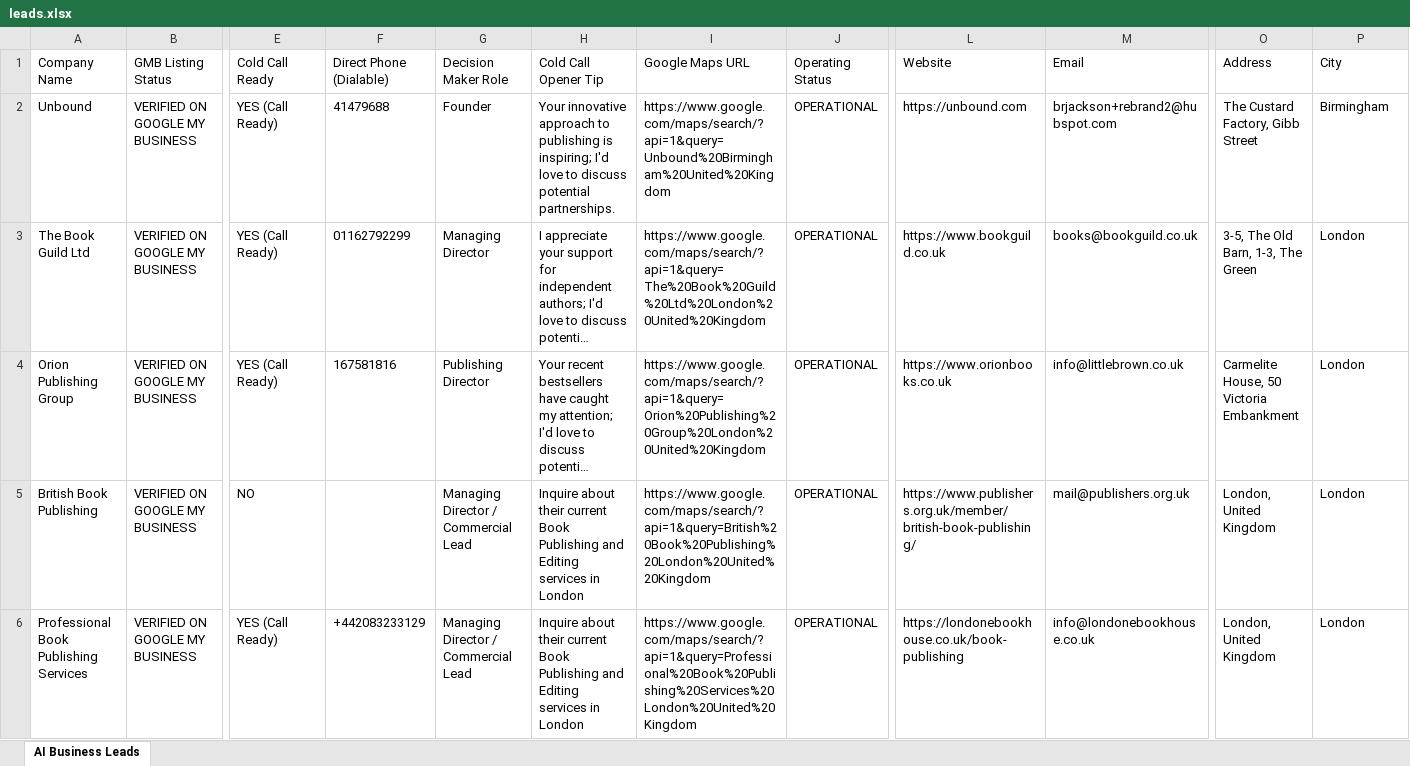
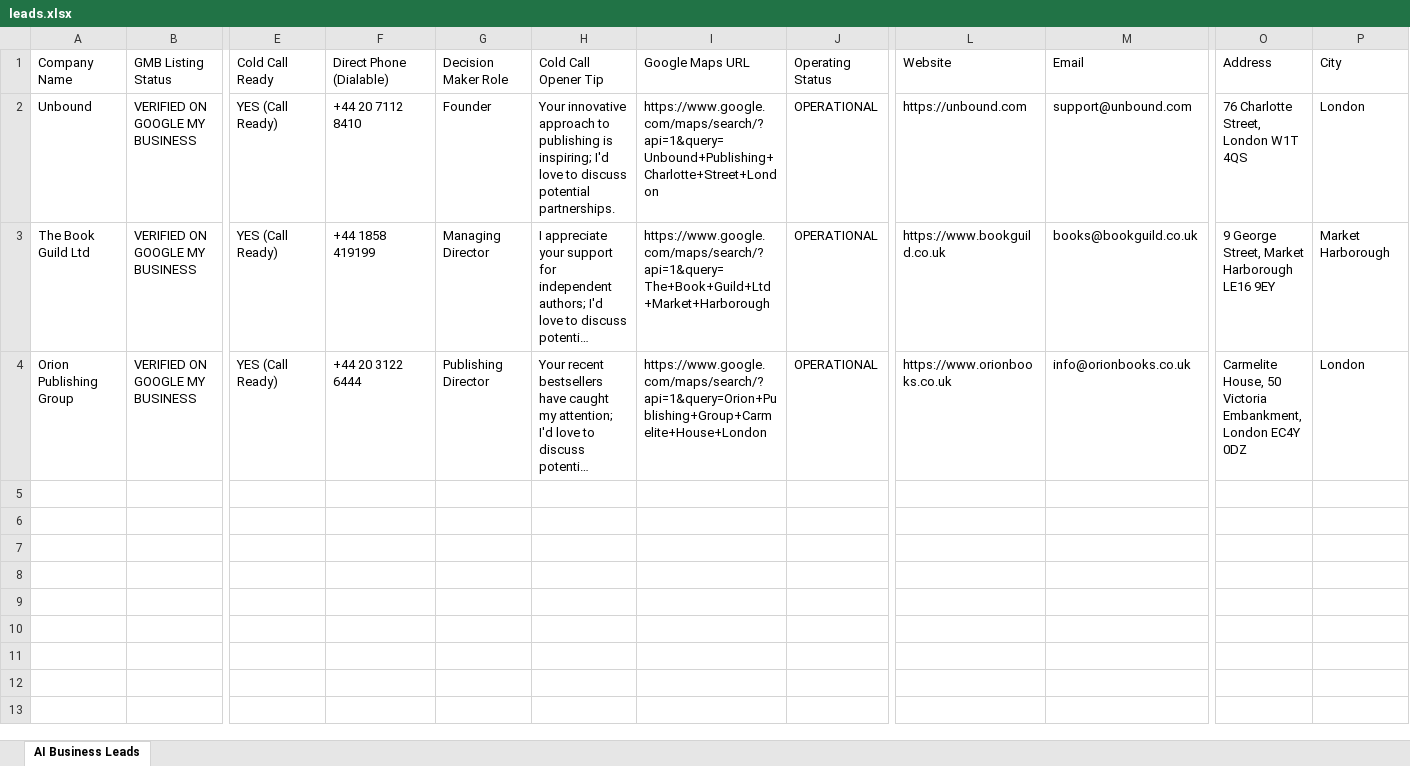
Before and after one commit to hamza-saleem95/leads, an Excel workbook: collected_leads/by_project/UK_Book_Publishing_Multi-Source_Verified/leads.xlsx, sheet AI Business Leads, drawn as a sheet; only a part is shown, gaps mark what is left out; long unchanged cells end in …; values as stored, in another font and other column widths than the file's, no borders; rows hold the shown columns only; the diff covers the shown part only; the diff names each change by its address in the sheet, - before the commit and + after, or states it on an @@ line.

Commit message:
feat: enforce GMB verified official websites and domain DNS validation; clean all leads

```diff
--- a/collected_leads/by_project/UK_Book_Publishing_Multi-Source_Verified/leads.xlsx (sheet AI Business Leads)
+++ b/collected_leads/by_project/UK_Book_Publishing_Multi-Source_Verified/leads.xlsx (sheet AI Business Leads)
-F2 (Direct Phone (Dialable)): 41479688
+F2 (Direct Phone (Dialable)): +44 20 7112 8410
-I2 (Google Maps URL): https://www.google.com/maps/search/?api=1&query=Unbound%20Birmingham%20United%20Kingdom
+I2 (Google Maps URL): https://www.google.com/maps/search/?api=1&query=Unbound+Publishing+Charlotte+Street+London
-M2 (Email): brjackson+rebrand2@hubspot.com
+M2 (Email): support@unbound.com
-O2 (Address): The Custard Factory, Gibb Street
+O2 (Address): 76 Charlotte Street, London W1T 4QS
-P2 (City): Birmingham
+P2 (City): London
-F3 (Direct Phone (Dialable)): 01162792299
+F3 (Direct Phone (Dialable)): +44 1858 419199
-I3 (Google Maps URL): https://www.google.com/maps/search/?api=1&query=The%20Book%20Guild%20Ltd%20London%20United%20Kingdom
+I3 (Google Maps URL): https://www.google.com/maps/search/?api=1&query=The+Book+Guild+Ltd+Market+Harborough
-O3 (Address): 3-5, The Old Barn, 1-3, The Green
+O3 (Address): 9 George Street, Market Harborough LE16 9EY
-P3 (City): London
+P3 (City): Market Harborough
-F4 (Direct Phone (Dialable)): 167581816
+F4 (Direct Phone (Dialable)): +44 20 3122 6444
-I4 (Google Maps URL): https://www.google.com/maps/search/?api=1&query=Orion%20Publishing%20Group%20London%20United%20Kingdom
+I4 (Google Maps URL): https://www.google.com/maps/search/?api=1&query=Orion+Publishing+Group+Carmelite+House+London
-M4 (Email): info@littlebrown.co.uk
+M4 (Email): info@orionbooks.co.uk
-O4 (Address): …50 Victoria Embankment
+O4 (Address): …50 Victoria Embankment, London EC4Y 0DZ
-row 5: British Book Publishing | VERIFIED ON GOOGLE MY BUSINESS | NO |  | Managing Director / Commercial Lead | Inquire about their current Book Publishing and Editing services in London | https://www.google.com/maps/search/?api=1&query=British%20Book%20Publishing%20London%20United%20Kingdom | OPERATIONAL | https://www.publishers.org.uk/member/british-book-publishing/ | mail@publishers.org.uk | London, United Kingdom | London
-row 6: Professional Book Publishing Services | VERIFIED ON GOOGLE MY BUSINESS | YES (Call Ready) | +442083233129 | Managing Director / Commercial Lead | Inquire about their current Book Publishing and Editing services in London | https://www.google.com/maps/search/?api=1&query=Professional%20Book%20Publishing%20Services%20London%20United%20Kingdom | OPERATIONAL | https://londonebookhouse.co.uk/book-publishing | info@londonebookhouse.co.uk | London, United Kingdom | London
```
Also changed, not shown: 4 removed rows elsewhere in this sheet, collected_leads/MASTER_ALL_LEADS.xlsx, collected_leads/all_leads.xlsx, 38 other files.
